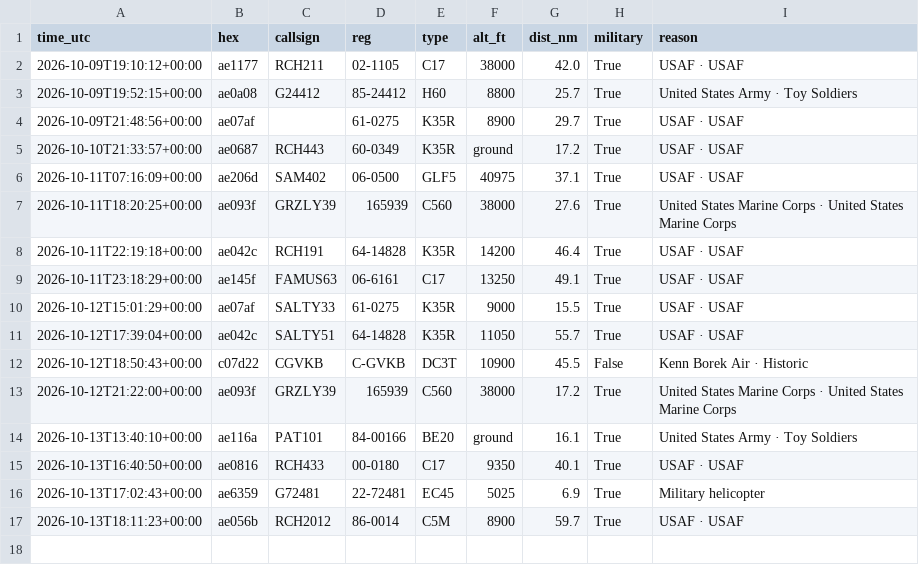
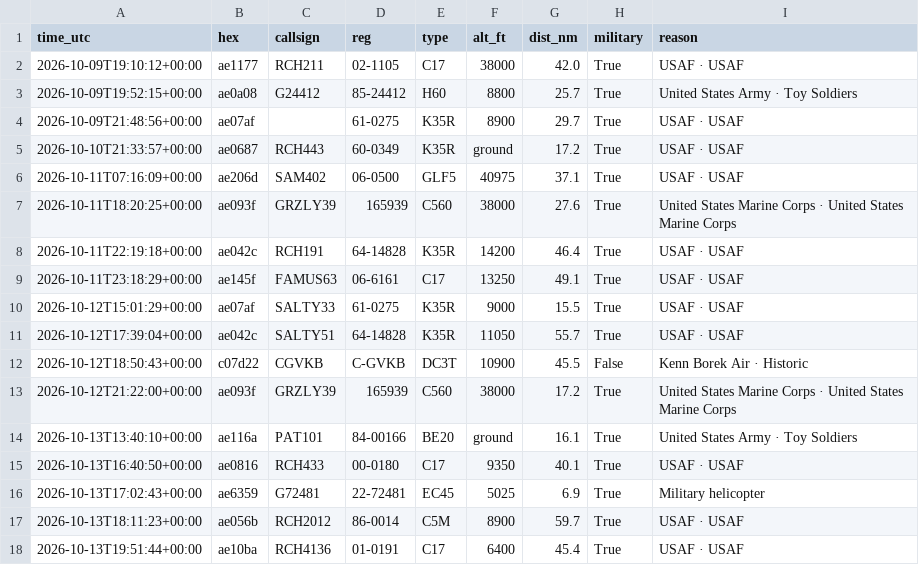
Before and after one commit to kkozinski11/aircraft-alerts, a CSV file: aircraft_log.csv, drawn as a sheet.

```diff
--- a/aircraft_log.csv
+++ b/aircraft_log.csv
@@ -17 +17,2 @@ time_utc,hex,callsign,reg,type,alt_ft,dist_nm,military,reason
 2026-10-13T18:11:23+00:00,ae056b,RCH2012,86-0014,C5M,8900,59.7,True,USAF · USAF
+2026-10-13T19:51:44+00:00,ae10ba,RCH4136,01-0191,C17,6400,45.4,True,USAF · USAF
```
Also changed, not shown: 1 other file.
